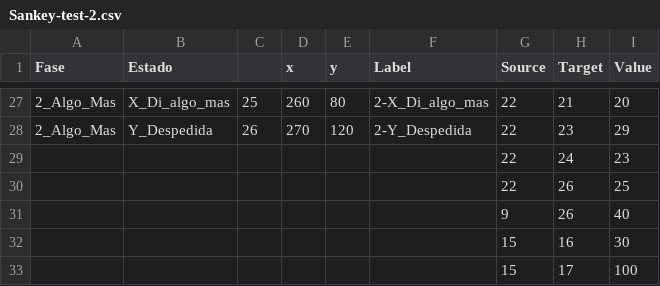
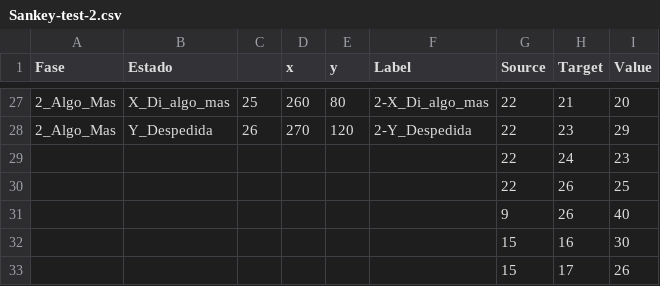
Before and after one commit to vzt-ibrahim/Sankey, a CSV file: Sankey-test-2.csv, drawn as a sheet; only a part is shown, gaps mark what is left out.

Commit message:
Update Sankey-test-2.csv

```diff
--- a/Sankey-test-2.csv
+++ b/Sankey-test-2.csv
@@ -32,2 +32,2 @@ Fase,Estado,,x,y,Label,Source,Target,Value
 ,,,,,,15,16,30
-,,,,,,15,17,100
+,,,,,,15,17,26
```
